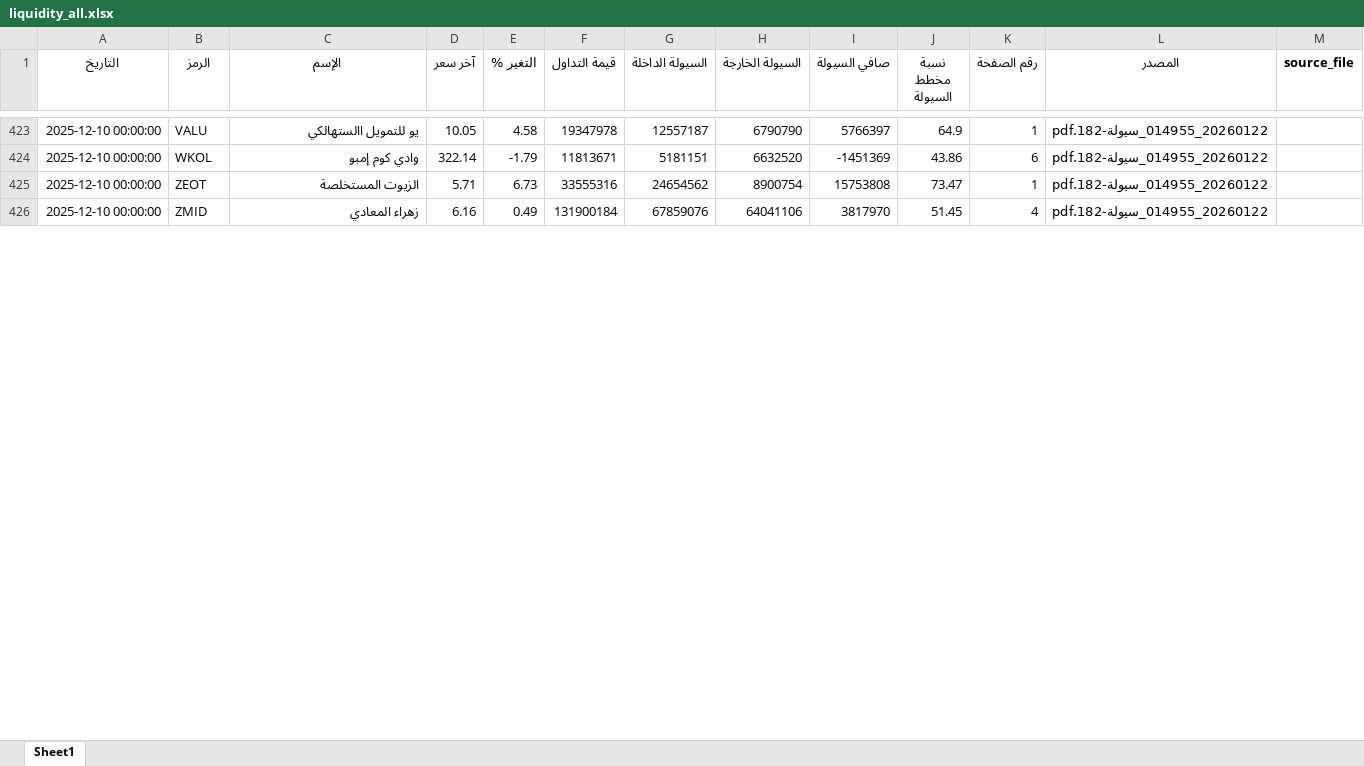
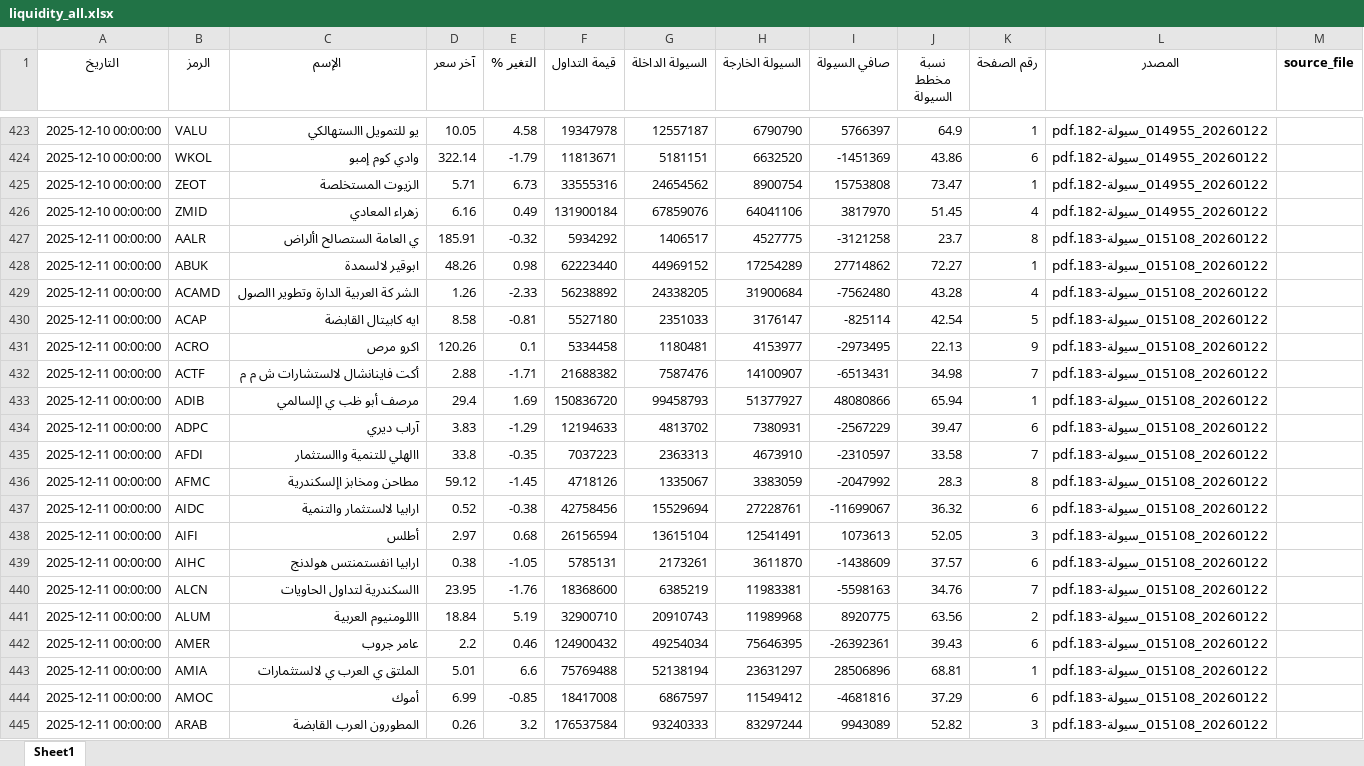
Before and after one commit to MahmoudElshaeer/egx-liquidity-dashboard, an Excel workbook: liquidity_all.xlsx, sheet Sheet1, drawn as a sheet; only a part is shown, gaps mark what is left out; values as stored, in another font and other column widths than the file's, no borders; the diff covers the shown part only; the diff names each change by its address in the sheet, - before the commit and + after, or states it on an @@ line.

Commit message:
Update liquidity data 2025-12-11

```diff
--- a/liquidity_all.xlsx (sheet Sheet1)
+++ b/liquidity_all.xlsx (sheet Sheet1)
+row 427: 2025-12-11 00:00:00 | AALR | ي العامة الستصالح األراض | 185.91 | -0.32 | 5934292 | 1406517 | 4527775 | -3121258 | 23.7 | 8 | 20260122_015108_سيولة-183.pdf
+row 428: 2025-12-11 00:00:00 | ABUK | ابوقير لالسمدة | 48.26 | 0.98 | 62223440 | 44969152 | 17254289 | 27714862 | 72.27 | 1 | 20260122_015108_سيولة-183.pdf
+row 429: 2025-12-11 00:00:00 | ACAMD | الشر كة العربية الدارة وتطوير االصول | 1.26 | -2.33 | 56238892 | 24338205 | 31900684 | -7562480 | 43.28 | 4 | 20260122_015108_سيولة-183.pdf
+row 430: 2025-12-11 00:00:00 | ACAP | ايه كابيتال القابضة | 8.58 | -0.81 | 5527180 | 2351033 | 3176147 | -825114 | 42.54 | 5 | 20260122_015108_سيولة-183.pdf
+row 431: 2025-12-11 00:00:00 | ACRO | اكرو مرص | 120.26 | 0.1 | 5334458 | 1180481 | 4153977 | -2973495 | 22.13 | 9 | 20260122_015108_سيولة-183.pdf
+row 432: 2025-12-11 00:00:00 | ACTF | أكت فاينانشال لالستشارات ش م م | 2.88 | -1.71 | 21688382 | 7587476 | 14100907 | -6513431 | 34.98 | 7 | 20260122_015108_سيولة-183.pdf
+row 433: 2025-12-11 00:00:00 | ADIB | مرصف أبو ظب ي اإلسالمي | 29.4 | 1.69 | 150836720 | 99458793 | 51377927 | 48080866 | 65.94 | 1 | 20260122_015108_سيولة-183.pdf
+row 434: 2025-12-11 00:00:00 | ADPC | آراب ديري | 3.83 | -1.29 | 12194633 | 4813702 | 7380931 | -2567229 | 39.47 | 6 | 20260122_015108_سيولة-183.pdf
+row 435: 2025-12-11 00:00:00 | AFDI | االهلي للتنمية واالستثمار | 33.8 | -0.35 | 7037223 | 2363313 | 4673910 | -2310597 | 33.58 | 7 | 20260122_015108_سيولة-183.pdf
+row 436: 2025-12-11 00:00:00 | AFMC | مطاحن ومخابز اإلسكندرية | 59.12 | -1.45 | 4718126 | 1335067 | 3383059 | -2047992 | 28.3 | 8 | 20260122_015108_سيولة-183.pdf
+row 437: 2025-12-11 00:00:00 | AIDC | ارابيا لالستثمار والتنمية | 0.52 | -0.38 | 42758456 | 15529694 | 27228761 | -11699067 | 36.32 | 6 | 20260122_015108_سيولة-183.pdf
+row 438: 2025-12-11 00:00:00 | AIFI | أطلس | 2.97 | 0.68 | 26156594 | 13615104 | 12541491 | 1073613 | 52.05 | 3 | 20260122_015108_سيولة-183.pdf
+row 439: 2025-12-11 00:00:00 | AIHC | ارابيا انفستمنتس هولدنج | 0.38 | -1.05 | 5785131 | 2173261 | 3611870 | -1438609 | 37.57 | 6 | 20260122_015108_سيولة-183.pdf
+row 440: 2025-12-11 00:00:00 | ALCN | االسكندرية لتداول الحاويات | 23.95 | -1.76 | 18368600 | 6385219 | 11983381 | -5598163 | 34.76 | 7 | 20260122_015108_سيولة-183.pdf
+row 441: 2025-12-11 00:00:00 | ALUM | االلومنيوم العربية | 18.84 | 5.19 | 32900710 | 20910743 | 11989968 | 8920775 | 63.56 | 2 | 20260122_015108_سيولة-183.pdf
+row 442: 2025-12-11 00:00:00 | AMER | عامر جروب | 2.2 | 0.46 | 124900432 | 49254034 | 75646395 | -26392361 | 39.43 | 6 | 20260122_015108_سيولة-183.pdf
+row 443: 2025-12-11 00:00:00 | AMIA | الملتق ي العرب ي لالستثمارات | 5.01 | 6.6 | 75769488 | 52138194 | 23631297 | 28506896 | 68.81 | 1 | 20260122_015108_سيولة-183.pdf
+row 444: 2025-12-11 00:00:00 | AMOC | أموك | 6.99 | -0.85 | 18417008 | 6867597 | 11549412 | -4681816 | 37.29 | 6 | 20260122_015108_سيولة-183.pdf
+row 445: 2025-12-11 00:00:00 | ARAB | المطورون العرب القابضة | 0.26 | 3.2 | 176537584 | 93240333 | 83297244 | 9943089 | 52.82 | 3 | 20260122_015108_سيولة-183.pdf
```
Also changed, not shown: 117 added rows elsewhere in this sheet, 2 other files.
